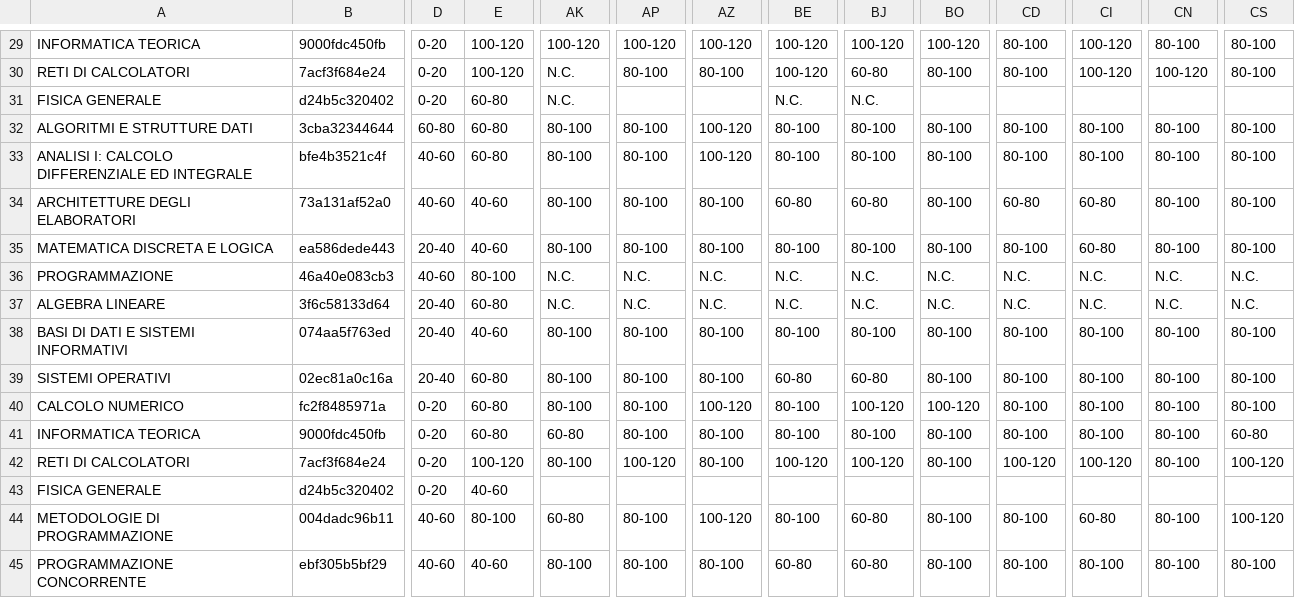
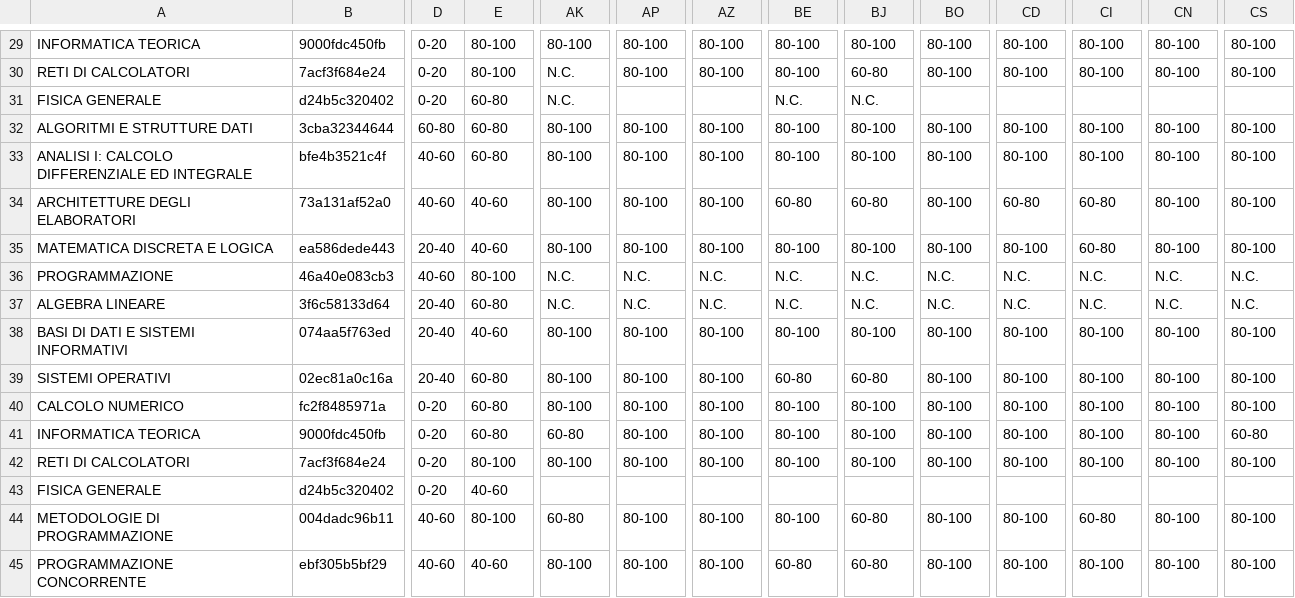
Before and after one commit to gesucca/final-project-unifi, a CSV file: prepr_out/01.csv, drawn as a sheet; only a part is shown, gaps mark what is left out; the diff covers the shown part only; the diff names each change by its address in the sheet, - before the commit and + after, or states it on an @@ line.

```diff
--- a/prepr_out/01.csv
+++ b/prepr_out/01.csv
-E29:E30: 100-120
+E29:E30: 80-100
-AK29: 100-120
+AK29: 80-100
-AP29: 100-120
+AP29: 80-100
-AZ29: 100-120
+AZ29: 80-100
-BE29:BE30: 100-120
+BE29:BE30: 80-100
-BJ29: 100-120
+BJ29: 80-100
-BO29: 100-120
+BO29: 80-100
-CI29:CI30: 100-120
+CI29:CI30: 80-100
-CN30: 100-120
+CN30: 80-100
-AZ32:AZ33: 100-120
+AZ32:AZ33: 80-100
-AZ40: 100-120
+AZ40: 80-100
-BJ40: 100-120
+BJ40: 80-100
-BO40: 100-120
+BO40: 80-100
-E42: 100-120
+E42: 80-100
-AP42: 100-120
+AP42: 80-100
-BE42: 100-120
+BE42: 80-100
-BJ42: 100-120
+BJ42: 80-100
-CD42: 100-120
+CD42: 80-100
-CI42: 100-120
+CI42: 80-100
-CS42: 100-120
+CS42: 80-100
-AZ44: 100-120
+AZ44: 80-100
-CS44: 100-120
+CS44: 80-100
```
Also changed, not shown: 67 edited cells elsewhere in this file, 4 other files.
